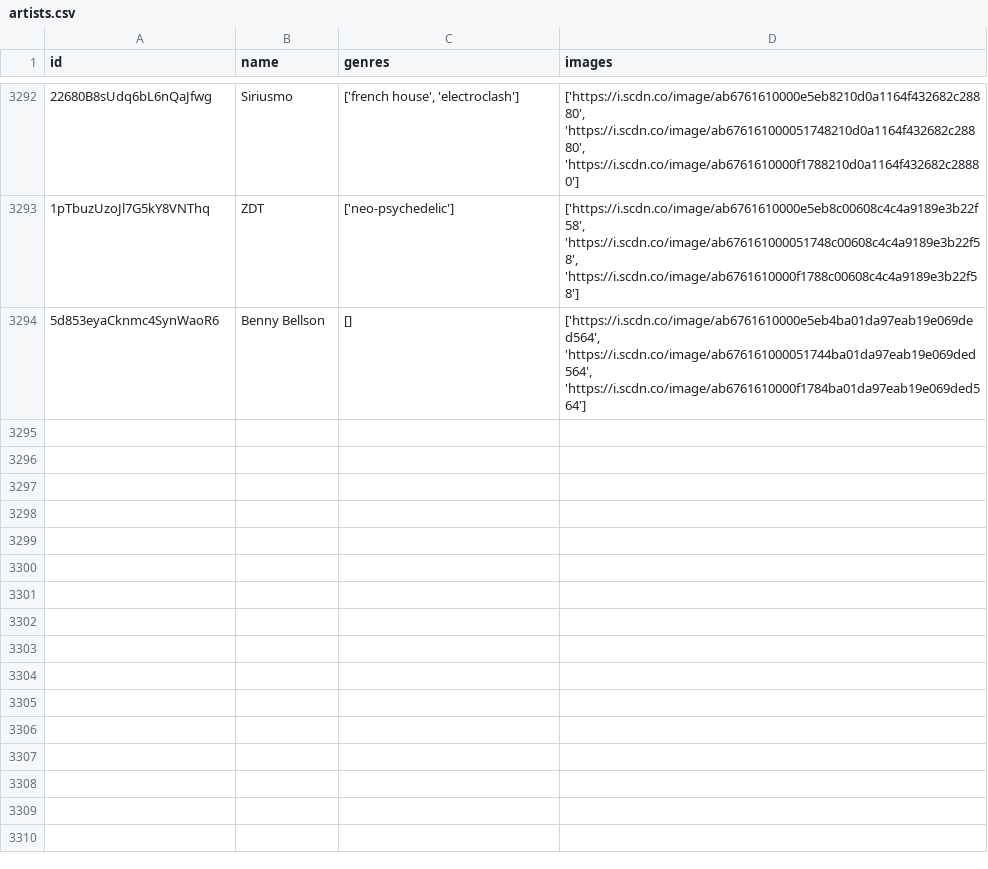
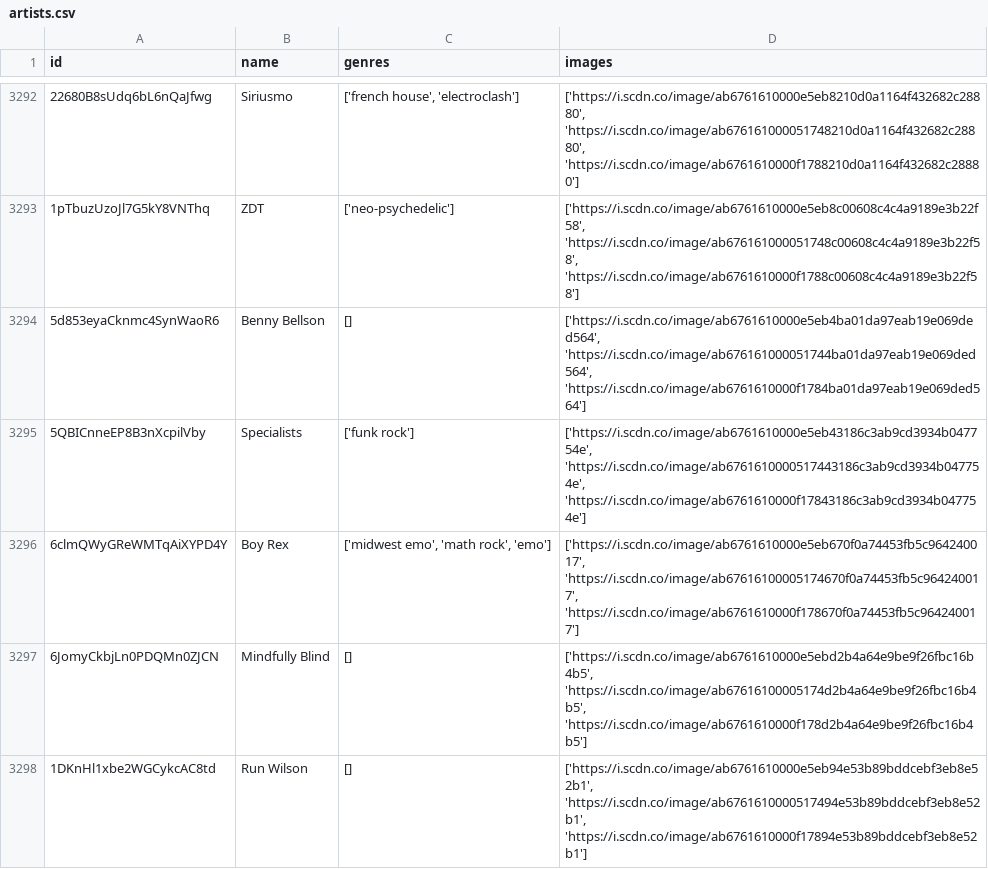
Before and after one commit to iochoa808/SpotifyData, a CSV file: data/artists.csv, drawn as a sheet; only a part is shown, gaps mark what is left out.

```diff
--- a/data/artists.csv
+++ b/data/artists.csv
@@ -3294 +3294,5 @@ id,name,genres,images
 5d853eyaCknmc4SynWaoR6,Benny Bellson,[],"['https://i.scdn.co/image/ab6761610000e5eb4ba01da97eab19e069ded564', 'https://i.scdn.co/image/ab676161000051744ba01da97eab19e069ded564', 'https://i.scdn.co/image/ab6761610000f1784ba01da97eab19e069ded564']"
+5QBICnneEP8B3nXcpilVby,Specialists,['funk rock'],"['https://i.scdn.co/image/ab6761610000e5eb43186c3ab9cd3934b047754e', 'https://i.scdn.co/image/ab6761610000517443186c3ab9cd3934b047754e', 'https://i.scdn.co/image/ab6761610000f17843186c3ab9cd3934b047754e']"
+6clmQWyGReWMTqAiXYPD4Y,Boy Rex,"['midwest emo', 'math rock', 'emo']","['https://i.scdn.co/image/ab6761610000e5eb670f0a74453fb5c964240017', 'https://i.scdn.co/image/ab67616100005174670f0a74453fb5c964240017', 'https://i.scdn.co/image/ab6761610000f178670f0a74453fb5c964240017']"
+6JomyCkbjLn0PDQMn0ZJCN,Mindfully Blind,[],"['https://i.scdn.co/image/ab6761610000e5ebd2b4a64e9be9f26fbc16b4b5', 'https://i.scdn.co/image/ab67616100005174d2b4a64e9be9f26fbc16b4b5', 'https://i.scdn.co/image/ab6761610000f178d2b4a64e9be9f26fbc16b4b5']"
+1DKnHl1xbe2WGCykcAC8td,Run Wilson,[],"['https://i.scdn.co/image/ab6761610000e5eb94e53b89bddcebf3eb8e52b1', 'https://i.scdn.co/image/ab6761610000517494e53b89bddcebf3eb8e52b1', 'https://i.scdn.co/image/ab6761610000f17894e53b89bddcebf3eb8e52b1']"
```
Also changed, not shown: data/songs.csv, 2 other files.
